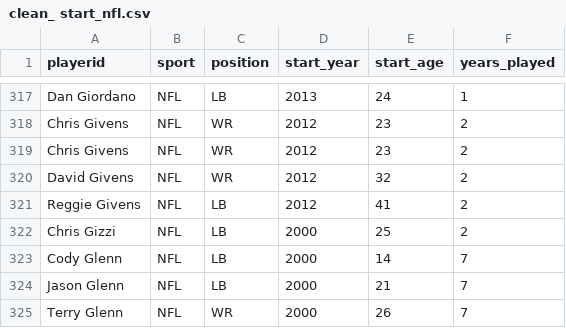
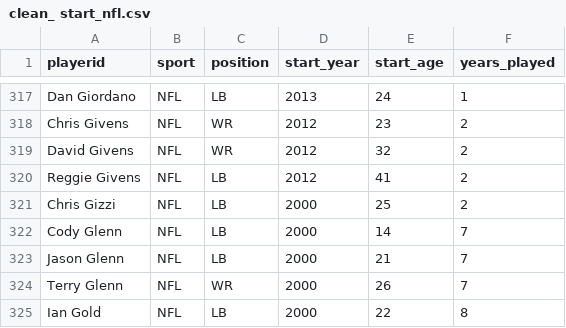
Before and after one commit to aamotz001/Professional-Athlete-Career-Lifetimes, a CSV file: Data/Clean_Data/clean_ start_nfl.csv, drawn as a sheet; only a part is shown, gaps mark what is left out; the shorter side is filled out with more unchanged rows.

```diff
--- a/Data/Clean_Data/clean_ start_nfl.csv
+++ b/Data/Clean_Data/clean_ start_nfl.csv
@@ -318,3 +318,2 @@ Dan Giordano,NFL,LB,2013,24,1
 Chris Givens,NFL,WR,2012,23,2
-Chris Givens,NFL,WR,2012,23,2
 David Givens,NFL,WR,2012,32,2
```
Also changed, not shown: Data/Clean_Data/clean_ retire_nfl.csv, 1 other file.
